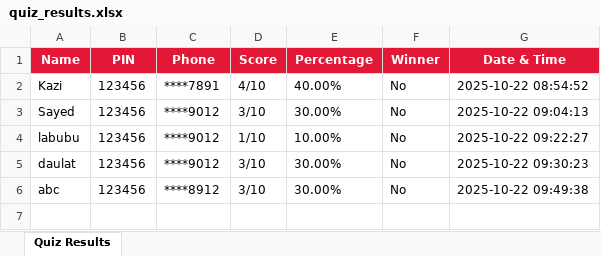
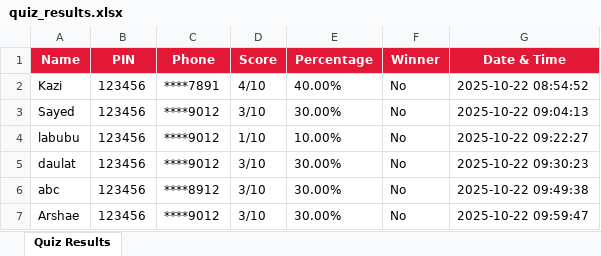
Before and after one commit to Social-Innovation-Lab/Innovation-exhibition-quiz, an Excel workbook: quiz_results.xlsx, sheet Quiz Results, drawn as a sheet; values as stored, in another font and other column widths than the file's, no borders; the diff names each change by its address in the sheet, - before the commit and + after, or states it on an @@ line.

```diff
--- a/quiz_results.xlsx (sheet Quiz Results)
+++ b/quiz_results.xlsx (sheet Quiz Results)
+row 7: Arshae | 123456 | ****9012 | 3/10 | 30.00% | No | 2025-10-22 09:59:47
```
Also changed, not shown: 3 other files.
